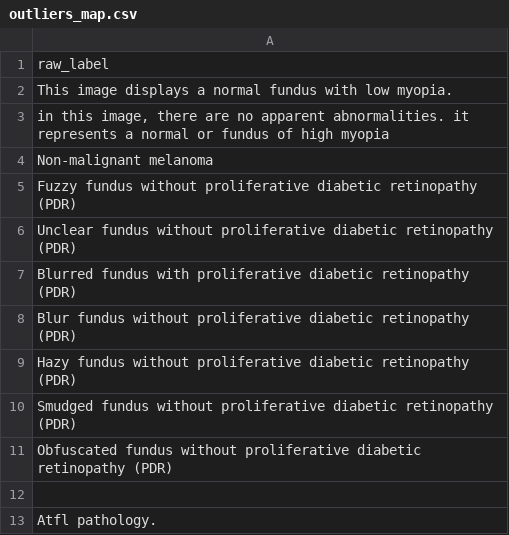
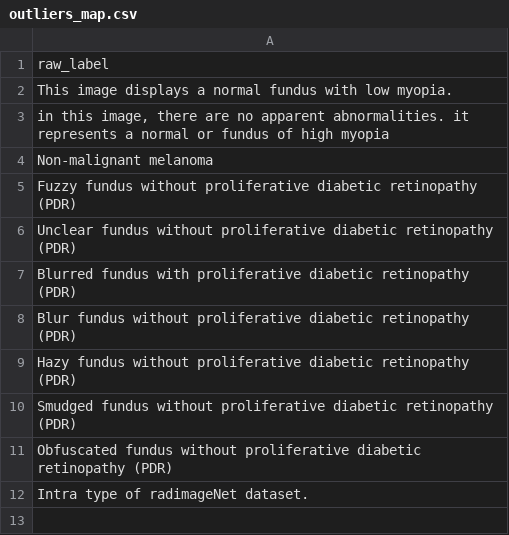
Before and after one commit to GiovanniCornejo/MediVision-OmniMedVQA, a CSV file: data/label_mappings/outliers_map.csv, drawn as a sheet.

Commit message:
Added outlier associated with metadata

```diff
--- a/data/label_mappings/outliers_map.csv
+++ b/data/label_mappings/outliers_map.csv
@@ -11,3 +11,2 @@ Smudged fundus without proliferative diabetic retinopathy (PDR)
 Obfuscated fundus without proliferative diabetic retinopathy (PDR)
-
-Atfl pathology.
+Intra type of radimageNet dataset.
```
